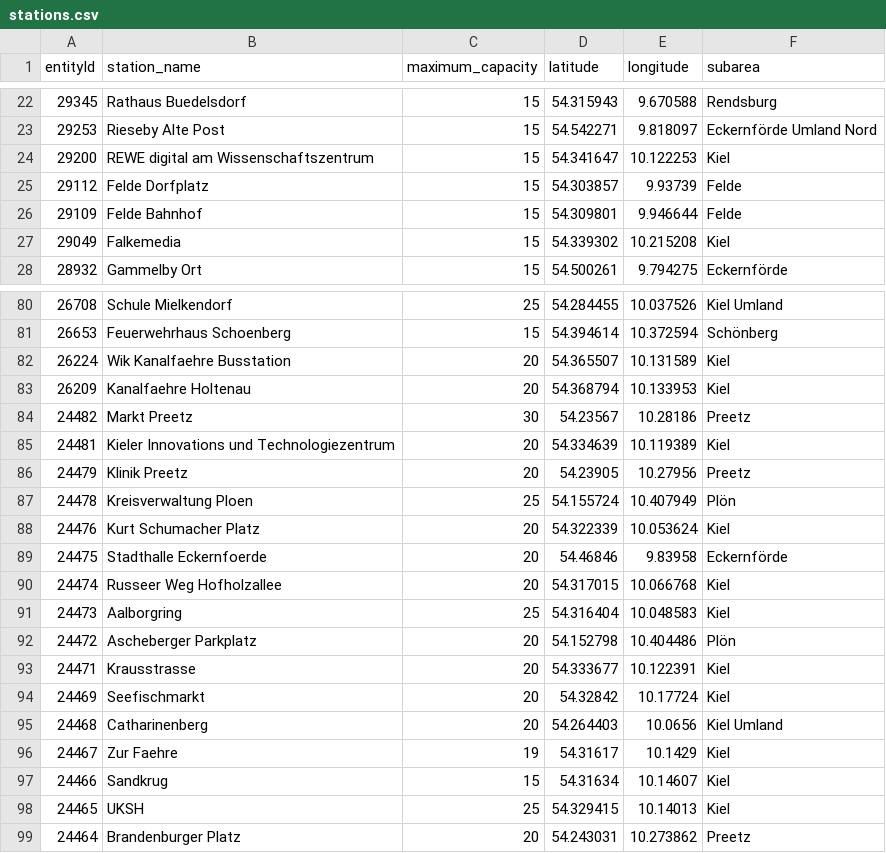
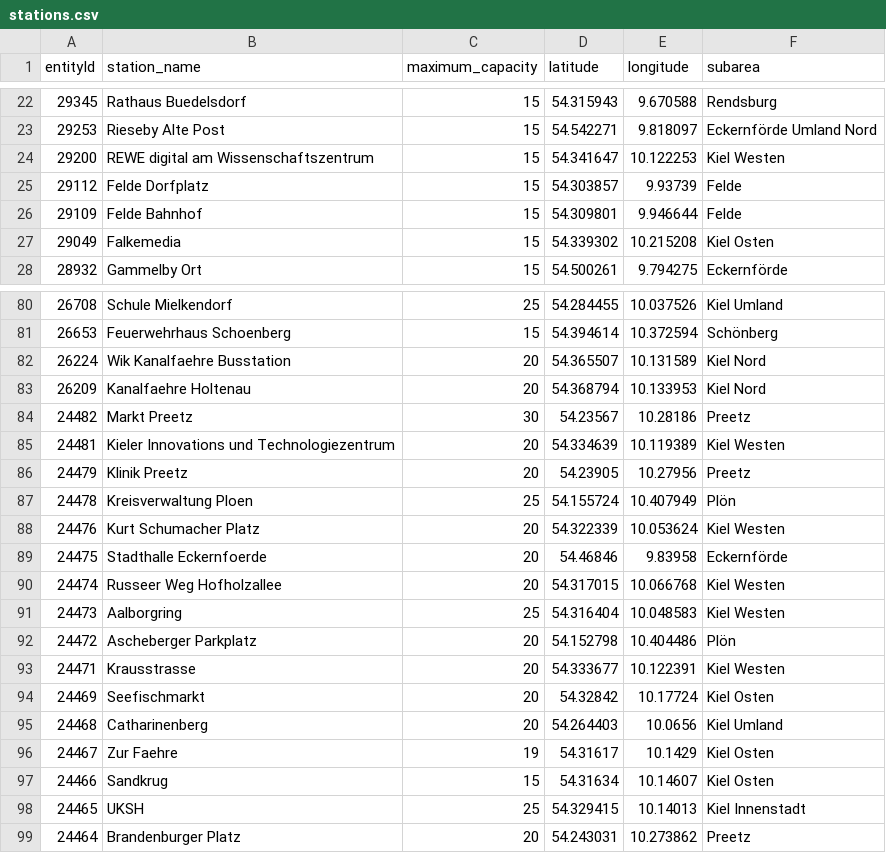
Before and after one commit to Claas99/sprottenflotte_pred_tool, a CSV file: data/stations.csv, drawn as a sheet; only a part is shown, gaps mark what is left out; the diff covers the shown part only.

Commit message:
adapt station subarea

```diff
--- a/data/stations.csv
+++ b/data/stations.csv
@@ -23,6 +23,6 @@ entityId,station_name,maximum_capacity,latitude,longitude,subarea
 29253,Rieseby Alte Post ,15,54.542271,9.818097,Eckernförde Umland Nord
-29200,REWE digital am Wissenschaftszentrum,15,54.341647,10.122253,Kiel
+29200,REWE digital am Wissenschaftszentrum,15,54.341647,10.122253,Kiel Westen
 29112,Felde Dorfplatz,15,54.303857,9.93739,Felde
 29109,Felde Bahnhof ,15,54.309801,9.946644,Felde
-29049,Falkemedia,15,54.339302,10.215208,Kiel
+29049,Falkemedia,15,54.339302,10.215208,Kiel Osten
 28932,Gammelby Ort ,15,54.500261,9.794275,Eckernförde
@@ -81,19 +81,19 @@ entityId,station_name,maximum_capacity,latitude,longitude,subarea
 26653,Feuerwehrhaus Schoenberg,15,54.394614,10.372594,Schönberg
-26224, Wik  Kanalfaehre   Busstation,20,54.365507,10.131589,Kiel
-26209,Kanalfaehre Holtenau,20,54.368794,10.133953,Kiel
+26224, Wik  Kanalfaehre   Busstation,20,54.365507,10.131589,Kiel Nord
+26209,Kanalfaehre Holtenau,20,54.368794,10.133953,Kiel Nord
 24482,Markt Preetz,30,54.23567,10.28186,Preetz
-24481,Kieler Innovations  und Technologiezentrum,20,54.334639,10.119389,Kiel
+24481,Kieler Innovations  und Technologiezentrum,20,54.334639,10.119389,Kiel Westen
 24479,Klinik Preetz,20,54.23905,10.27956,Preetz
 24478,Kreisverwaltung Ploen,25,54.155724,10.407949,Plön
-24476,Kurt Schumacher Platz,20,54.322339,10.053624,Kiel
+24476,Kurt Schumacher Platz,20,54.322339,10.053624,Kiel Westen
 24475,Stadthalle Eckernfoerde,20,54.46846,9.83958,Eckernförde
-24474,Russeer Weg   Hofholzallee,20,54.317015,10.066768,Kiel
-24473,Aalborgring,25,54.316404,10.048583,Kiel
+24474,Russeer Weg   Hofholzallee,20,54.317015,10.066768,Kiel Westen
+24473,Aalborgring,25,54.316404,10.048583,Kiel Westen
 24472,Ascheberger Parkplatz,20,54.152798,10.404486,Plön
-24471,Krausstrasse,20,54.333677,10.122391,Kiel
-24469,Seefischmarkt,20,54.32842,10.17724,Kiel
+24471,Krausstrasse,20,54.333677,10.122391,Kiel Westen
+24469,Seefischmarkt,20,54.32842,10.17724,Kiel Osten
 24468,Catharinenberg,20,54.264403,10.0656,Kiel Umland
-24467,Zur Faehre,19,54.31617,10.1429,Kiel
-24466,Sandkrug,15,54.31634,10.14607,Kiel
-24465,UKSH,25,54.329415,10.14013,Kiel
+24467,Zur Faehre,19,54.31617,10.1429,Kiel Osten
+24466,Sandkrug,15,54.31634,10.14607,Kiel Osten
+24465,UKSH,25,54.329415,10.14013,Kiel Innenstadt
 24464,Brandenburger Platz,20,54.243031,10.273862,Preetz
```
Also changed, not shown: 60 edited cells elsewhere in this file, 1 other file.
